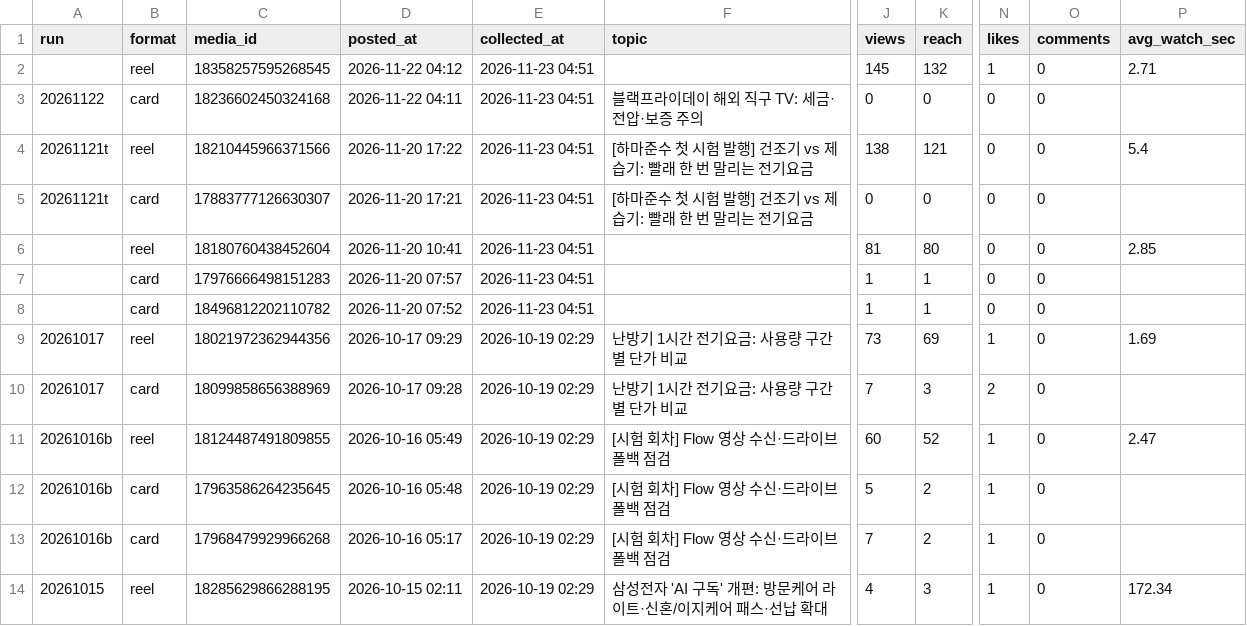
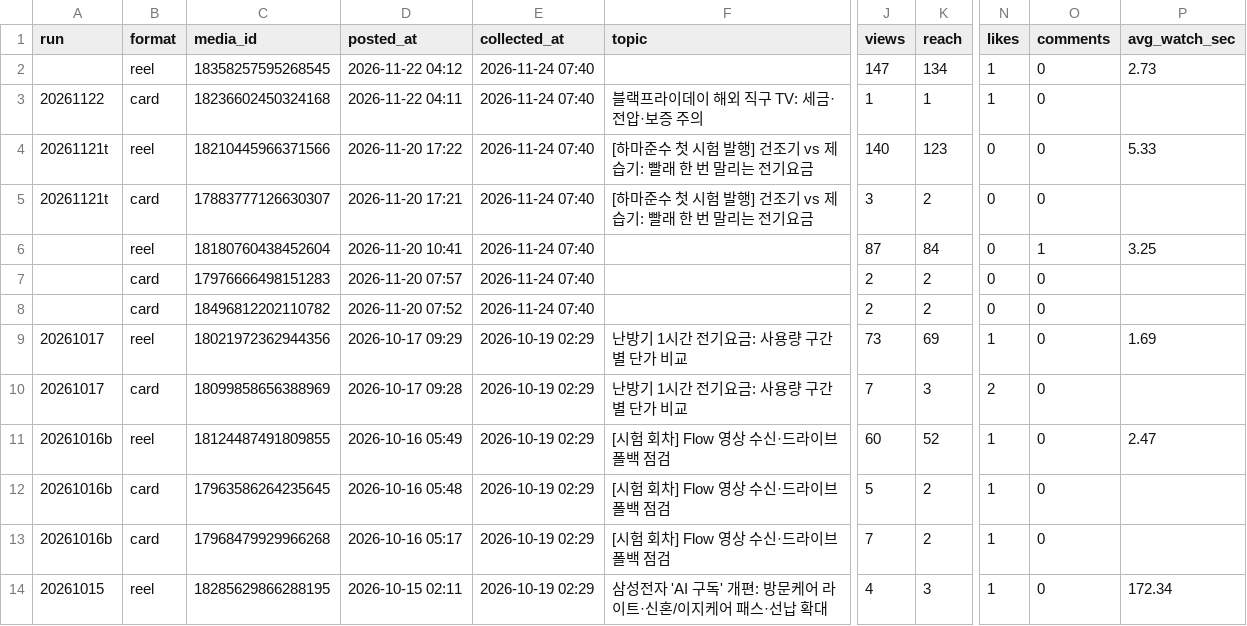
Before and after one commit to madebyjs-19/gajeonso-cardnews, a CSV file: log/metrics.csv, drawn as a sheet; only a part is shown, gaps mark what is left out; the diff names each change by its address in the sheet, - before the commit and + after, or states it on an @@ line.

```diff
--- a/log/metrics.csv
+++ b/log/metrics.csv
-E2:E8 (collected_at): 2026-11-23 04:51
+E2:E8 (collected_at): 2026-11-24 07:40
-J2 (views): 145
+J2 (views): 147
-K2 (reach): 132
+K2 (reach): 134
-P2 (avg_watch_sec): 2.71
+P2 (avg_watch_sec): 2.73
-J3 (views): 0
+J3 (views): 1
-K3 (reach): 0
+K3 (reach): 1
-N3 (likes): 0
+N3 (likes): 1
-J4 (views): 138
+J4 (views): 140
-K4 (reach): 121
+K4 (reach): 123
-P4 (avg_watch_sec): 5.4
+P4 (avg_watch_sec): 5.33
-J5 (views): 0
+J5 (views): 3
-K5 (reach): 0
+K5 (reach): 2
-J6 (views): 81
+J6 (views): 87
-K6 (reach): 80
+K6 (reach): 84
-O6 (comments): 0
+O6 (comments): 1
-P6 (avg_watch_sec): 2.85
+P6 (avg_watch_sec): 3.25
-J7:J8 (views): 1
+J7:J8 (views): 2
-K7:K8 (reach): 1
+K7:K8 (reach): 2
```
